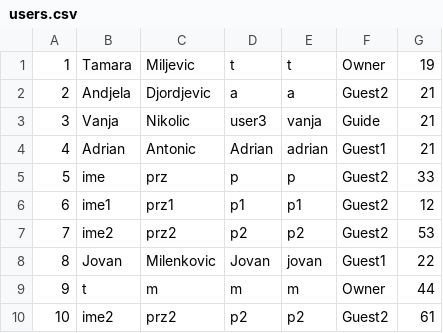
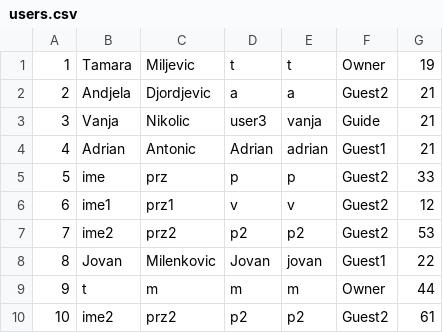
Before and after one commit to ayadjo/Grupa7_TimC, a CSV file: InitialProject/Resources/Data/users.csv, drawn as a sheet.

```diff
--- a/InitialProject/Resources/Data/users.csv
+++ b/InitialProject/Resources/Data/users.csv
@@ -5,3 +5,3 @@
 5|ime|prz|p|p|Guest2|33
-6|ime1|prz1|p1|p1|Guest2|12
+6|ime1|prz1|v|v|Guest2|12
 7|ime2|prz2|p2|p2|Guest2|53
```
Also changed, not shown: InitialProject/Resources/Data/images.csv, InitialProject/Resources/Data/tourEvents.csv, 34 other files.
